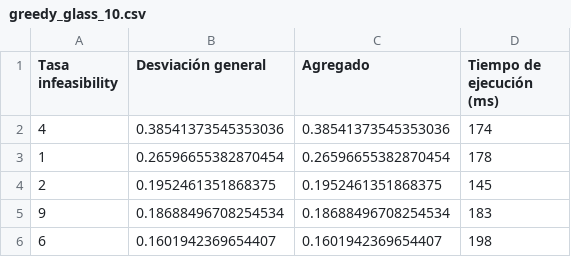
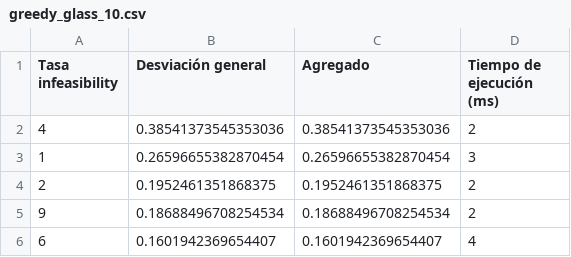
Before and after one commit to Asmilex/Metaheuristicas, a CSV file: data/csv/greedy_glass_10.csv, drawn as a sheet.

```diff
--- a/data/csv/greedy_glass_10.csv
+++ b/data/csv/greedy_glass_10.csv
@@ -1,6 +1,6 @@
 Tasa infeasibility,Desviación general,Agregado,Tiempo de ejecución (ms)
-4,0.38541373545353036,0.38541373545353036,174
-1,0.26596655382870454,0.26596655382870454,178
-2,0.1952461351868375,0.1952461351868375,145
-9,0.18688496708254534,0.18688496708254534,183
-6,0.1601942369654407,0.1601942369654407,198
+4,0.38541373545353036,0.38541373545353036,2
+1,0.26596655382870454,0.26596655382870454,3
+2,0.1952461351868375,0.1952461351868375,2
+9,0.18688496708254534,0.18688496708254534,2
+6,0.1601942369654407,0.1601942369654407,4
```
Also changed, not shown: data/csv/greedy_bupa_10.csv, data/csv/greedy_bupa_20.csv, 3 other files.
